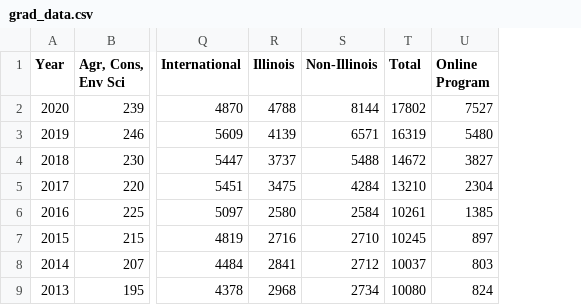
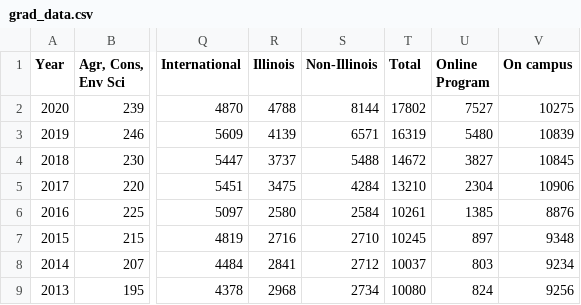
Before and after one commit to Icecreamneverfall/grad_data, a CSV file: grad_data.csv, drawn as a sheet; only a part is shown, gaps mark what is left out; the diff names each change by its address in the sheet, - before the commit and + after, or states it on an @@ line.

Commit message:
Add files via upload

```diff
--- a/grad_data.csv
+++ b/grad_data.csv
+column V (On campus), rows 2-9: 10275 | 10839 | 10845 | 10906 | 8876 | 9348 | 9234 | 9256
```
